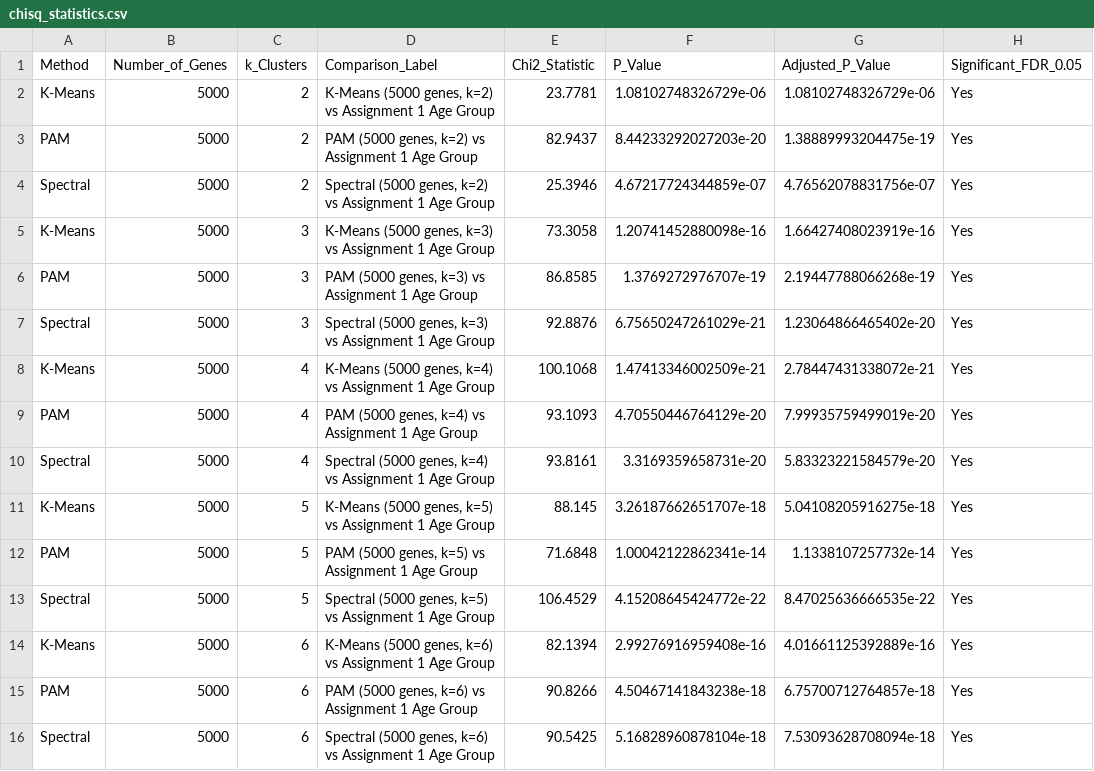
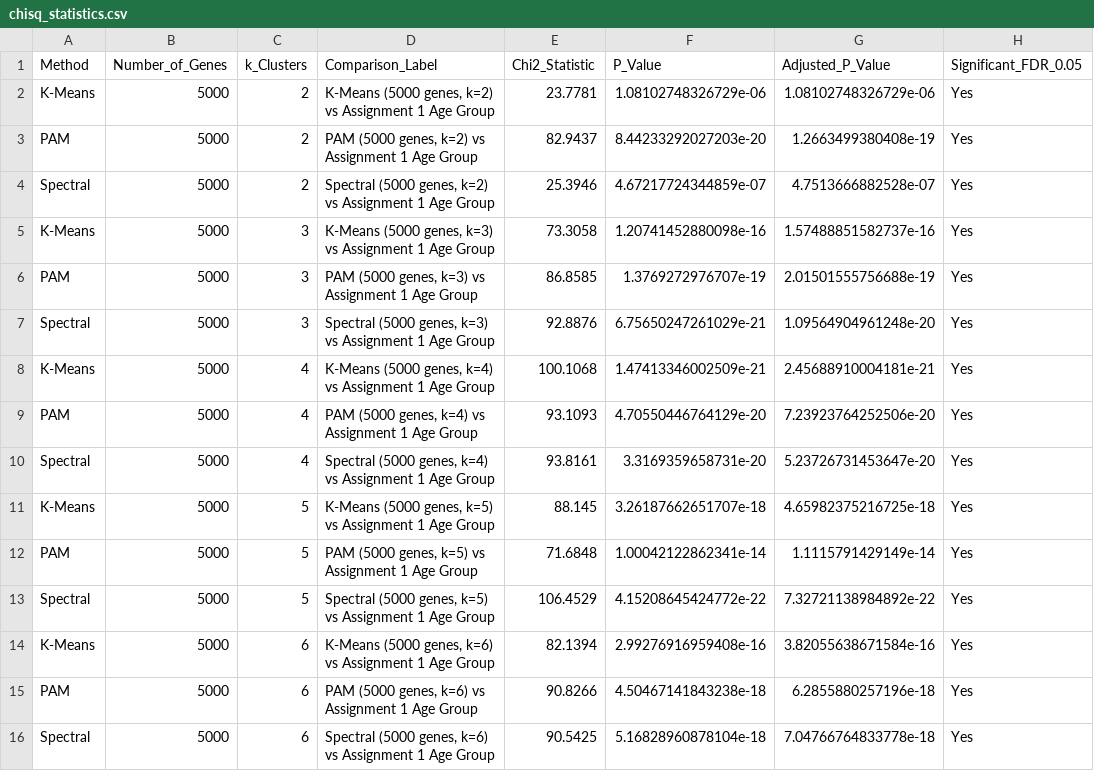
Before and after one commit to rrajpal01/CGS4144-Project, a CSV file: results/Assignment3_data/chisq_statistics.csv, drawn as a sheet; only a part is shown; the diff covers the shown part only.

Commit message:
Update Assignment 3 chi-square comparisons

```diff
--- a/results/Assignment3_data/chisq_statistics.csv
+++ b/results/Assignment3_data/chisq_statistics.csv
@@ -2,15 +2,15 @@
 "K-Means","5000","2","K-Means (5000 genes, k=2) vs Assignment 1 Age Group",23.7781,1.08102748326729e-06,1.08102748326729e-06,"Yes"
-"PAM","5000","2","PAM (5000 genes, k=2) vs Assignment 1 Age Group",82.9437,8.44233292027203e-20,1.38889993204475e-19,"Yes"
-"Spectral","5000","2","Spectral (5000 genes, k=2) vs Assignment 1 Age Group",25.3946,4.67217724344859e-07,4.76562078831756e-07,"Yes"
-"K-Means","5000","3","K-Means (5000 genes, k=3) vs Assignment 1 Age Group",73.3058,1.20741452880098e-16,1.66427408023919e-16,"Yes"
-"PAM","5000","3","PAM (5000 genes, k=3) vs Assignment 1 Age Group",86.8585,1.3769272976707e-19,2.19447788066268e-19,"Yes"
-"Spectral","5000","3","Spectral (5000 genes, k=3) vs Assignment 1 Age Group",92.8876,6.75650247261029e-21,1.23064866465402e-20,"Yes"
-"K-Means","5000","4","K-Means (5000 genes, k=4) vs Assignment 1 Age Group",100.1068,1.47413346002509e-21,2.78447431338072e-21,"Yes"
-"PAM","5000","4","PAM (5000 genes, k=4) vs Assignment 1 Age Group",93.1093,4.70550446764129e-20,7.99935759499019e-20,"Yes"
-"Spectral","5000","4","Spectral (5000 genes, k=4) vs Assignment 1 Age Group",93.8161,3.3169359658731e-20,5.83323221584579e-20,"Yes"
-"K-Means","5000","5","K-Means (5000 genes, k=5) vs Assignment 1 Age Group",88.145,3.26187662651707e-18,5.04108205916275e-18,"Yes"
-"PAM","5000","5","PAM (5000 genes, k=5) vs Assignment 1 Age Group",71.6848,1.00042122862341e-14,1.1338107257732e-14,"Yes"
-"Spectral","5000","5","Spectral (5000 genes, k=5) vs Assignment 1 Age Group",106.4529,4.15208645424772e-22,8.47025636666535e-22,"Yes"
-"K-Means","5000","6","K-Means (5000 genes, k=6) vs Assignment 1 Age Group",82.1394,2.99276916959408e-16,4.01661125392889e-16,"Yes"
-"PAM","5000","6","PAM (5000 genes, k=6) vs Assignment 1 Age Group",90.8266,4.50467141843238e-18,6.75700712764857e-18,"Yes"
-"Spectral","5000","6","Spectral (5000 genes, k=6) vs Assignment 1 Age Group",90.5425,5.16828960878104e-18,7.53093628708094e-18,"Yes"
+"PAM","5000","2","PAM (5000 genes, k=2) vs Assignment 1 Age Group",82.9437,8.44233292027203e-20,1.2663499380408e-19,"Yes"
+"Spectral","5000","2","Spectral (5000 genes, k=2) vs Assignment 1 Age Group",25.3946,4.67217724344859e-07,4.7513666882528e-07,"Yes"
+"K-Means","5000","3","K-Means (5000 genes, k=3) vs Assignment 1 Age Group",73.3058,1.20741452880098e-16,1.57488851582737e-16,"Yes"
+"PAM","5000","3","PAM (5000 genes, k=3) vs Assignment 1 Age Group",86.8585,1.3769272976707e-19,2.01501555756688e-19,"Yes"
+"Spectral","5000","3","Spectral (5000 genes, k=3) vs Assignment 1 Age Group",92.8876,6.75650247261029e-21,1.09564904961248e-20,"Yes"
+"K-Means","5000","4","K-Means (5000 genes, k=4) vs Assignment 1 Age Group",100.1068,1.47413346002509e-21,2.45688910004181e-21,"Yes"
+"PAM","5000","4","PAM (5000 genes, k=4) vs Assignment 1 Age Group",93.1093,4.70550446764129e-20,7.23923764252506e-20,"Yes"
+"Spectral","5000","4","Spectral (5000 genes, k=4) vs Assignment 1 Age Group",93.8161,3.3169359658731e-20,5.23726731453647e-20,"Yes"
+"K-Means","5000","5","K-Means (5000 genes, k=5) vs Assignment 1 Age Group",88.145,3.26187662651707e-18,4.65982375216725e-18,"Yes"
+"PAM","5000","5","PAM (5000 genes, k=5) vs Assignment 1 Age Group",71.6848,1.00042122862341e-14,1.1115791429149e-14,"Yes"
+"Spectral","5000","5","Spectral (5000 genes, k=5) vs Assignment 1 Age Group",106.4529,4.15208645424772e-22,7.32721138984892e-22,"Yes"
+"K-Means","5000","6","K-Means (5000 genes, k=6) vs Assignment 1 Age Group",82.1394,2.99276916959408e-16,3.82055638671584e-16,"Yes"
+"PAM","5000","6","PAM (5000 genes, k=6) vs Assignment 1 Age Group",90.8266,4.50467141843238e-18,6.2855880257196e-18,"Yes"
+"Spectral","5000","6","Spectral (5000 genes, k=6) vs Assignment 1 Age Group",90.5425,5.16828960878104e-18,7.04766764833778e-18,"Yes"
```
Also changed, not shown: 9 added rows and 30 edited cells elsewhere in this file, 1 other file.
